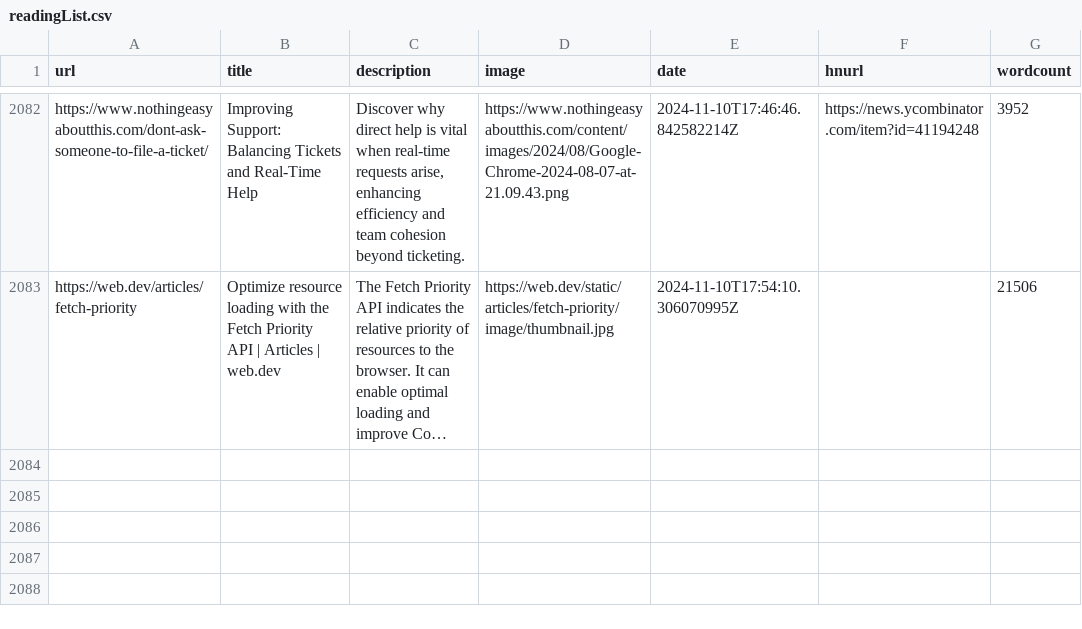
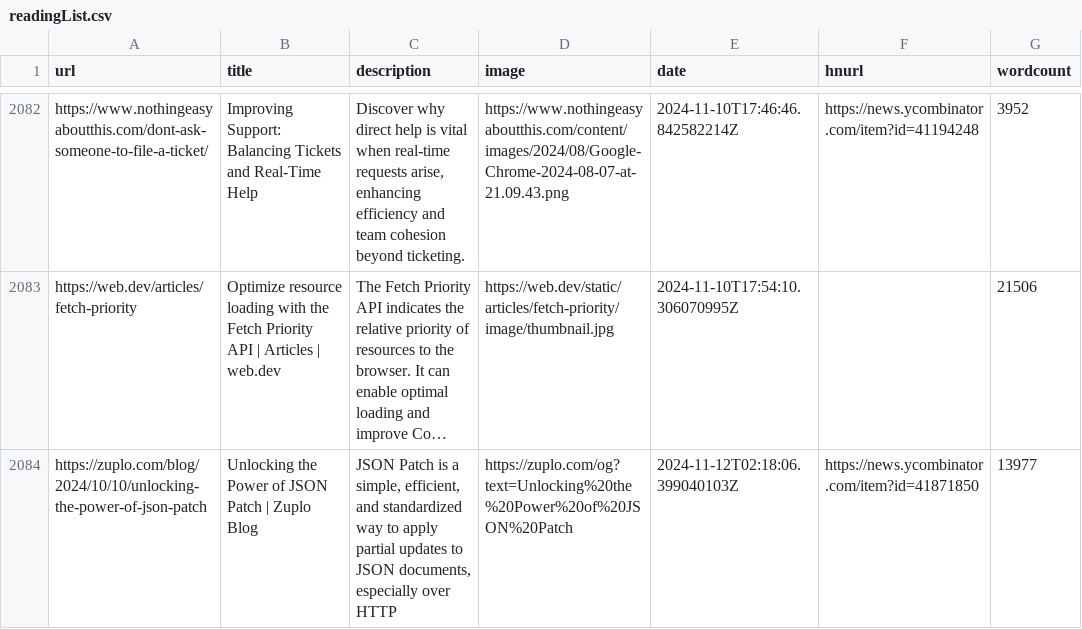
Before and after one commit to Ivan-du-toit/readingList, a CSV file: readingList.csv, drawn as a sheet; only a part is shown, gaps mark what is left out; long unchanged cells end in …; the diff names each change by its address in the sheet, - before the commit and + after, or states it on an @@ line.

Commit message:
Automated reading list update on Tue Nov 12 02:18:06 UTC 2024

```diff
--- a/readingList.csv
+++ b/readingList.csv
+row 2084: https://zuplo.com/blog/2024/10/10/unlocking-the-power-of-json-patch | Unlocking the Power of JSON Patch | Zuplo Blog | JSON Patch is a simple, efficient, and standardized way to apply partial updates to JSON documents, especially over HTTP | https://zuplo.com/og?text=Unlocking%20the%20Power%20of%20JSON%20Patch | 2024-11-12T02:18:06.399040103Z | https://news.ycombinator.com/item?id=41871850 | 13977
```
